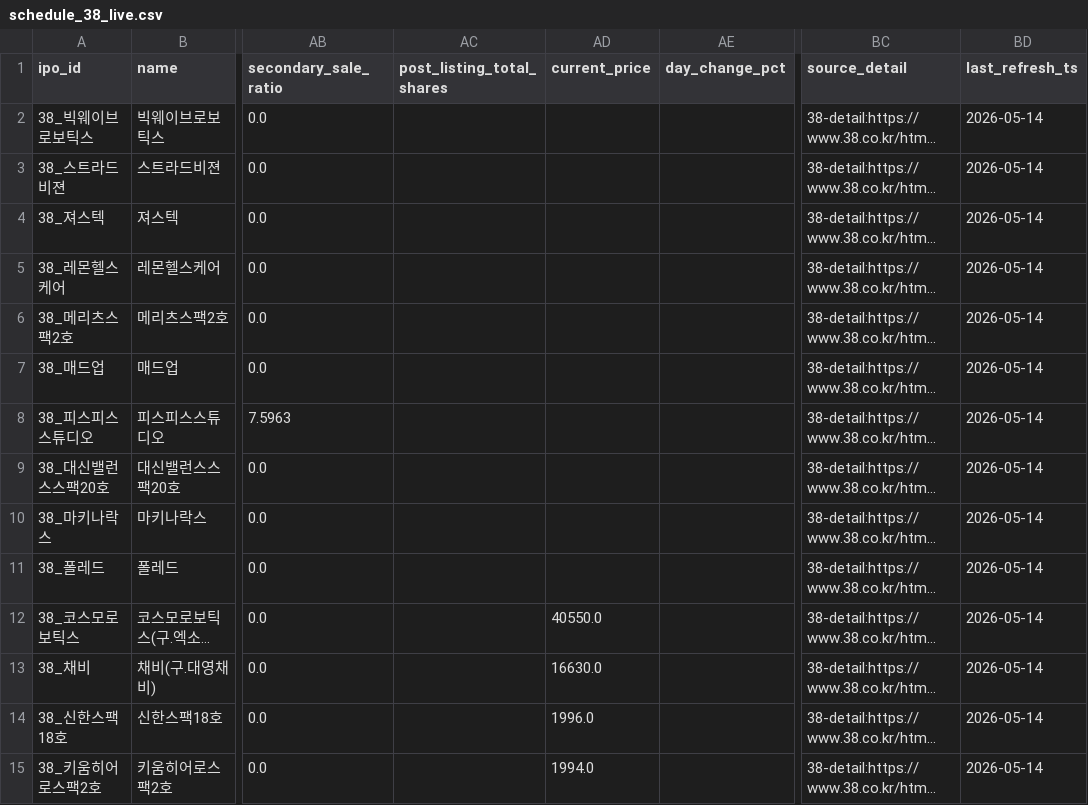
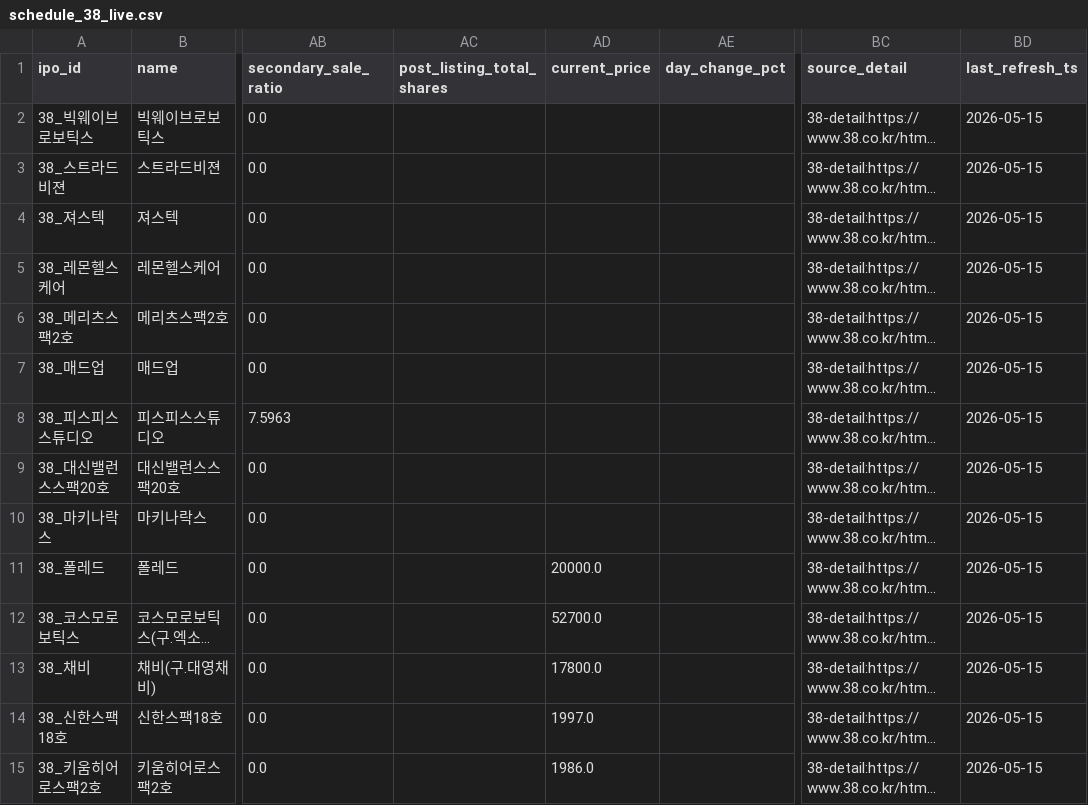
Before and after one commit to poet1004/offering_reminder, a CSV file: ipo_git/data/cache/schedule_38_live.csv, drawn as a sheet; only a part is shown, gaps mark what is left out; long unchanged cells end in …; the diff covers the shown part only; the diff names each change by its address in the sheet, - before the commit and + after, or states it on an @@ line.

```diff
--- a/ipo_git/data/cache/schedule_38_live.csv
+++ b/ipo_git/data/cache/schedule_38_live.csv
-BD2:BD15 (last_refresh_ts): 2026-05-14
+BD2:BD15 (last_refresh_ts): 2026-05-15
-AD11 (current_price): (empty)
+AD11 (current_price): 20000.0
-AD12 (current_price): 40550.0
+AD12 (current_price): 52700.0
-AD13 (current_price): 16630.0
+AD13 (current_price): 17800.0
-AD14 (current_price): 1996.0
+AD14 (current_price): 1997.0
-AD15 (current_price): 1994.0
+AD15 (current_price): 1986.0
```
Also changed, not shown: 32 edited cells elsewhere in this file, ipo_git/data/cache/ir_38_live.csv, ipo_git/data/cache/kind_corp_download_live.csv, 33 other files.
